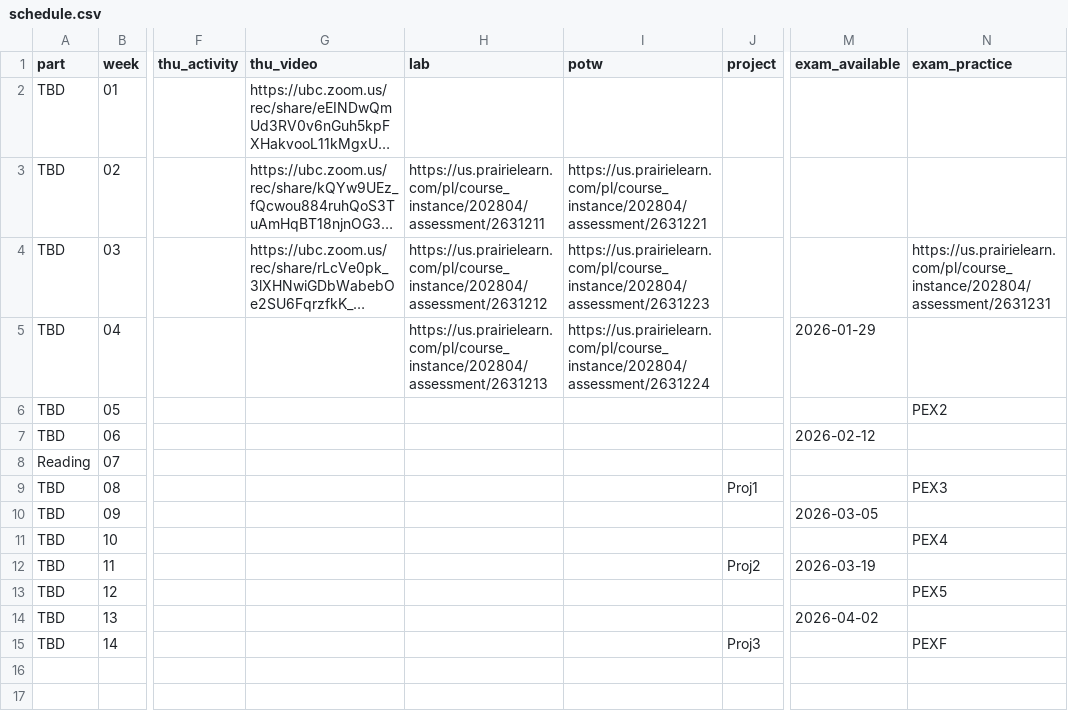
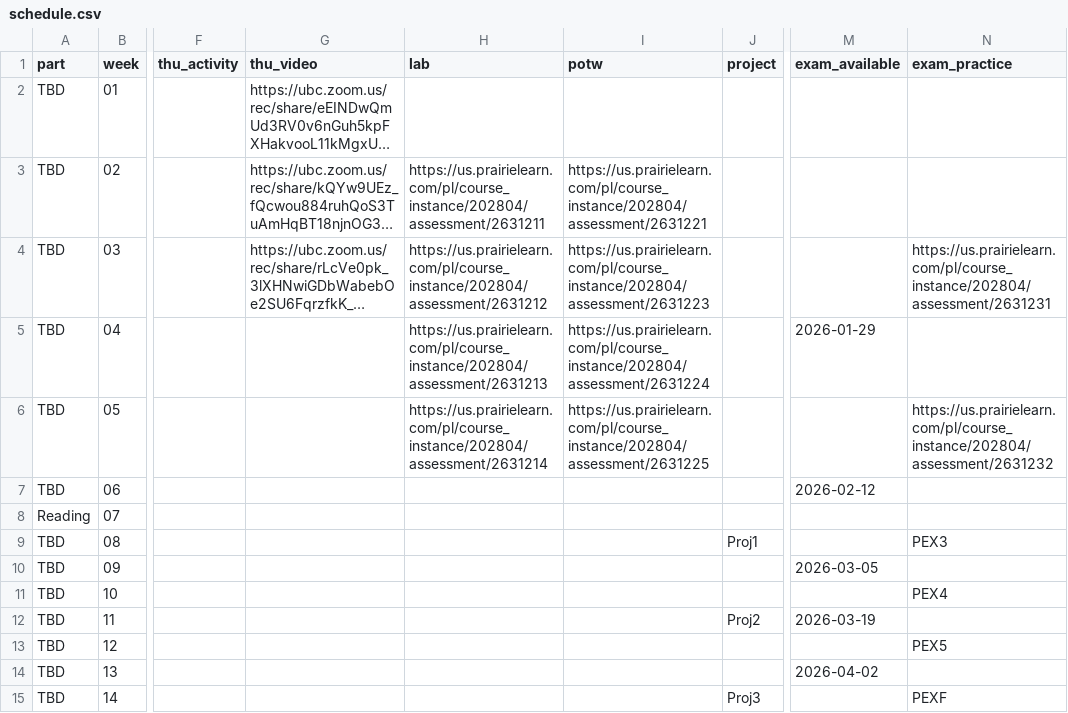
Before and after one commit to UBC-CS/cpsc203, a CSV file: data/schedule.csv, drawn as a sheet; only a part is shown, gaps mark what is left out; long unchanged cells end in …; the diff names each change by its address in the sheet, - before the commit and + after, or states it on an @@ line.

```diff
--- a/data/schedule.csv
+++ b/data/schedule.csv
-H6 (lab): (empty)
+H6 (lab): https://us.prairielearn.com/pl/course_instance/202804/assessment/2631214
-I6 (potw): (empty)
+I6 (potw): https://us.prairielearn.com/pl/course_instance/202804/assessment/2631225
-N6 (exam_practice): PEX2
+N6 (exam_practice): https://us.prairielearn.com/pl/course_instance/202804/assessment/2631232
```
